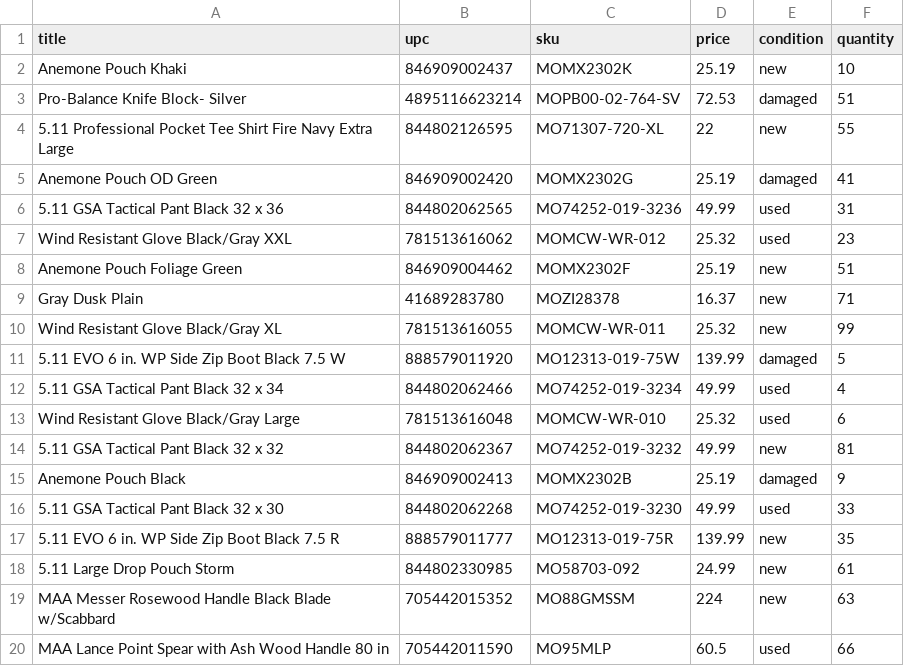
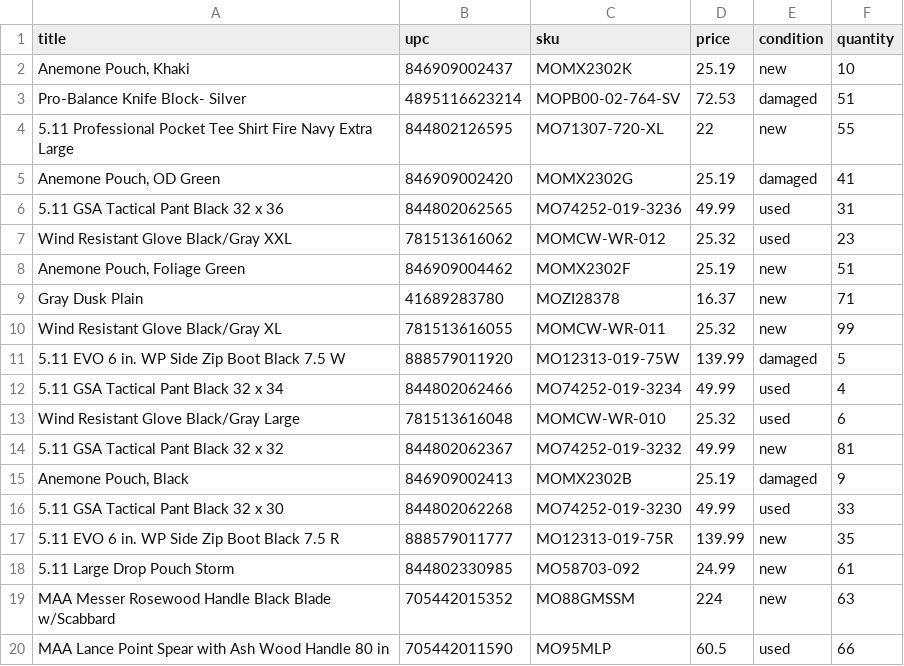
Before and after one commit to devpato/cvsTvsParseJava, a CSV file: input.csv, drawn as a sheet.

```diff
--- a/input.csv
+++ b/input.csv
@@ -1,9 +1,9 @@
 title,upc,sku,price,condition,quantity
-Anemone Pouch Khaki,846909002437,MOMX2302K,25.19,new,10
+"Anemone Pouch, Khaki",846909002437,MOMX2302K,25.19,new,10
 Pro-Balance Knife Block- Silver,4895116623214,MOPB00-02-764-SV,72.53,damaged,51
 5.11 Professional Pocket Tee Shirt Fire Navy Extra Large,844802126595,MO71307-720-XL,22,new,55
-Anemone Pouch OD   Green,846909002420,MOMX2302G,25.19,damaged,41
+"Anemone Pouch, OD Green",846909002420,MOMX2302G,25.19,damaged,41
 5.11 GSA Tactical Pant Black 32 x 36,844802062565,MO74252-019-3236,49.99,used,31
 Wind Resistant Glove Black/Gray XXL,781513616062,MOMCW-WR-012,25.32,used,23
-Anemone Pouch Foliage Green,846909004462,MOMX2302F,25.19,new,51
+"Anemone Pouch, Foliage Green",846909004462,MOMX2302F,25.19,new,51
 Gray Dusk Plain,41689283780,MOZI28378,16.37,new,71
@@ -14,3 +14,3 @@ Wind Resistant Glove Black/Gray Large,781513616048,MOMCW-WR-010,25.32,used,6
 5.11 GSA Tactical Pant Black 32 x 32,844802062367,MO74252-019-3232,49.99,new,81
-Anemone Pouch Black,846909002413,MOMX2302B,25.19,damaged,9
+"Anemone Pouch, Black",846909002413,MOMX2302B,25.19,damaged,9
 5.11 GSA Tactical Pant Black 32 x 30,844802062268,MO74252-019-3230,49.99,used,33
```
Also changed, not shown: 9 other files.
